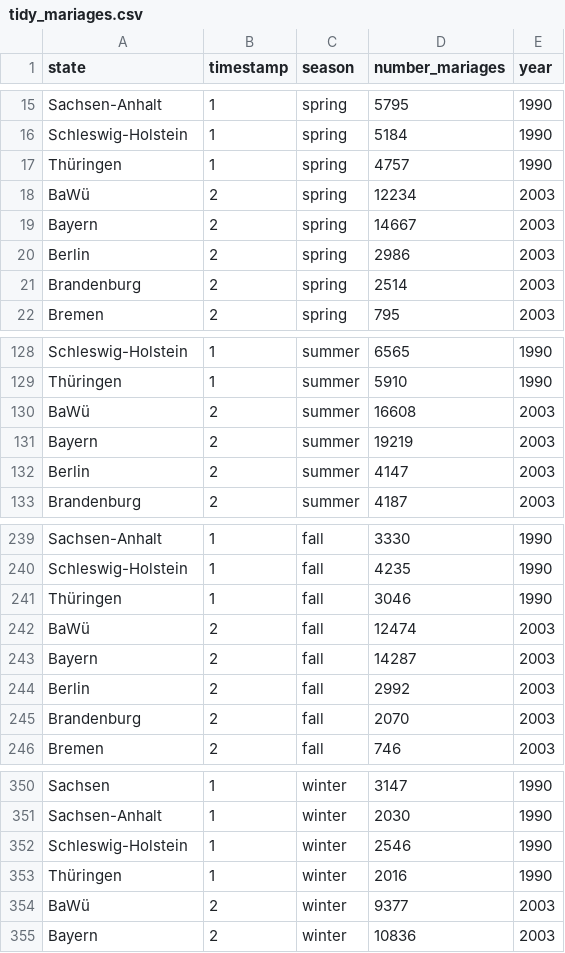
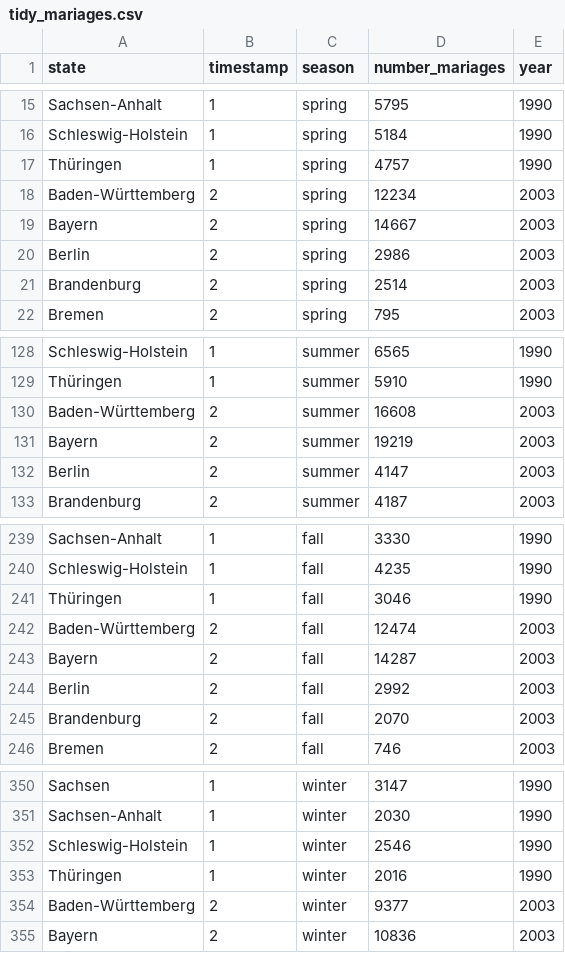
Before and after one commit to uashogeschoolutrecht/eda_moi, a CSV file: data/tidy_mariages.csv, drawn as a sheet; only a part is shown, gaps mark what is left out.

```diff
--- a/data/tidy_mariages.csv
+++ b/data/tidy_mariages.csv
@@ -17,3 +17,3 @@ Schleswig-Holstein,1,spring,5184,1990
 Thüringen,1,spring,4757,1990
-BaWü,2,spring,12234,2003
+Baden-Württemberg,2,spring,12234,2003
 Bayern,2,spring,14667,2003
@@ -129,3 +129,3 @@ Schleswig-Holstein,1,summer,6565,1990
 Thüringen,1,summer,5910,1990
-BaWü,2,summer,16608,2003
+Baden-Württemberg,2,summer,16608,2003
 Bayern,2,summer,19219,2003
@@ -241,3 +241,3 @@ Schleswig-Holstein,1,fall,4235,1990
 Thüringen,1,fall,3046,1990
-BaWü,2,fall,12474,2003
+Baden-Württemberg,2,fall,12474,2003
 Bayern,2,fall,14287,2003
@@ -353,3 +353,3 @@ Schleswig-Holstein,1,winter,2546,1990
 Thüringen,1,winter,2016,1990
-BaWü,2,winter,9377,2003
+Baden-Württemberg,2,winter,9377,2003
 Bayern,2,winter,10836,2003
```
Also changed, not shown: 8 other files.
